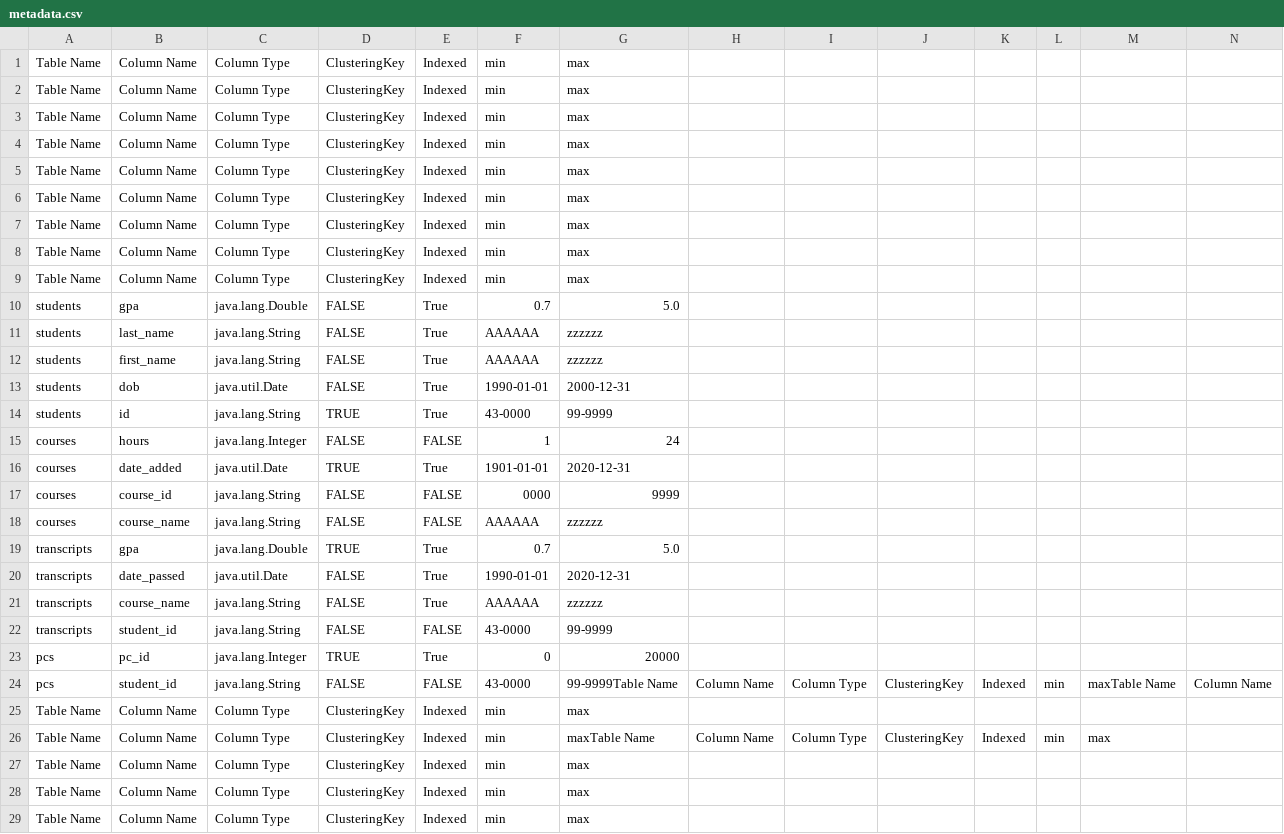
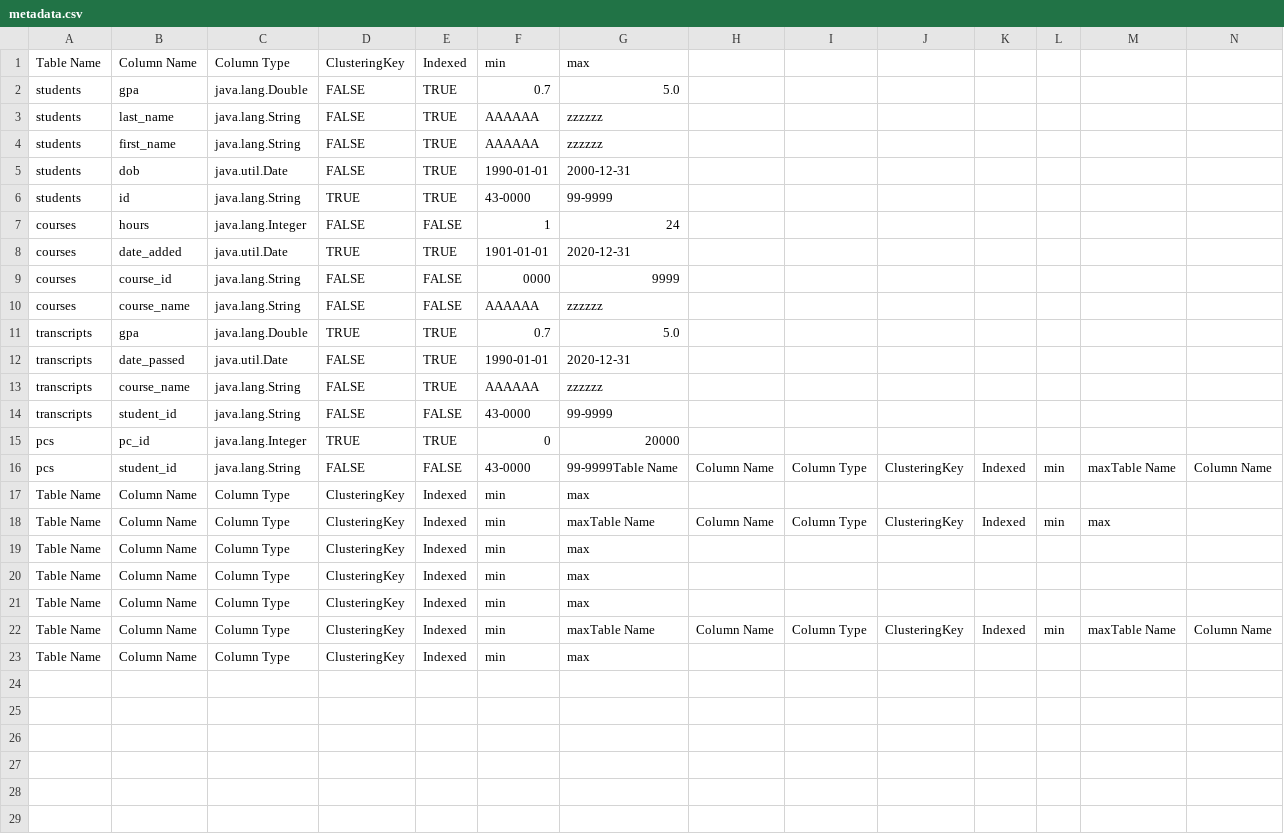
Before and after one commit to SalmaKhalidShreef/Databases_2, a CSV file: src/main/resources/metadata.csv, drawn as a sheet; only a part is shown; the shorter side is filled out with more unchanged rows; removed rows and columns are numbered as before the commit, all else as after; rows hold the shown columns only; the diff names each change by its address in the sheet, - before the commit and + after, or states it on an @@ line.

```diff
--- a/src/main/resources/metadata.csv
+++ b/src/main/resources/metadata.csv
-row 2: Table Name | Column Name | Column Type | ClusteringKey | Indexed | min | max
-row 3: Table Name | Column Name | Column Type | ClusteringKey | Indexed | min | max
-row 4: Table Name | Column Name | Column Type | ClusteringKey | Indexed | min | max
-row 5: Table Name | Column Name | Column Type | ClusteringKey | Indexed | min | max
-row 6: Table Name | Column Name | Column Type | ClusteringKey | Indexed | min | max
-row 7: Table Name | Column Name | Column Type | ClusteringKey | Indexed | min | max
-row 8: Table Name | Column Name | Column Type | ClusteringKey | Indexed | min | max
-row 9: Table Name | Column Name | Column Type | ClusteringKey | Indexed | min | max
-E2:E6: True
+E2:E6: TRUE
-E8: True
+E8: TRUE
-E11:E13: True
+E11:E13: TRUE
-E15: True
+E15: TRUE
```
Also changed, not shown: 3 other files.
